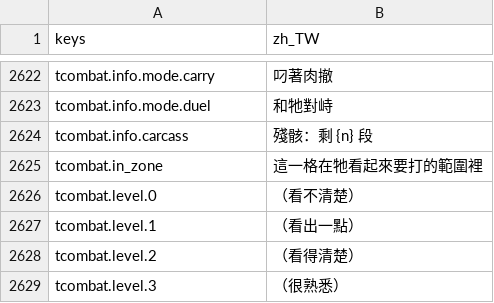
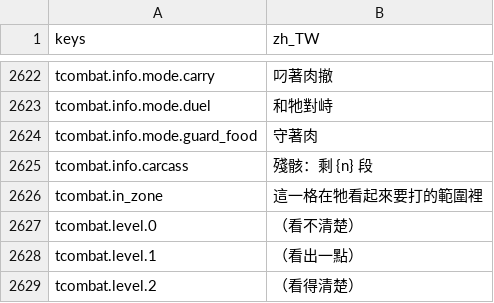
Before and after one commit to gigd123/wolf-life, a CSV file: localization/strings_zh_TW.csv, drawn as a sheet; only a part is shown, gaps mark what is left out; the shorter side is filled out with more unchanged rows; the diff names each change by its address in the sheet, - before the commit and + after, or states it on an @@ line.

```diff
--- a/localization/strings_zh_TW.csv
+++ b/localization/strings_zh_TW.csv
+row 2624: tcombat.info.mode.guard_food | 守著肉
```
Also changed, not shown: 6 other files.
